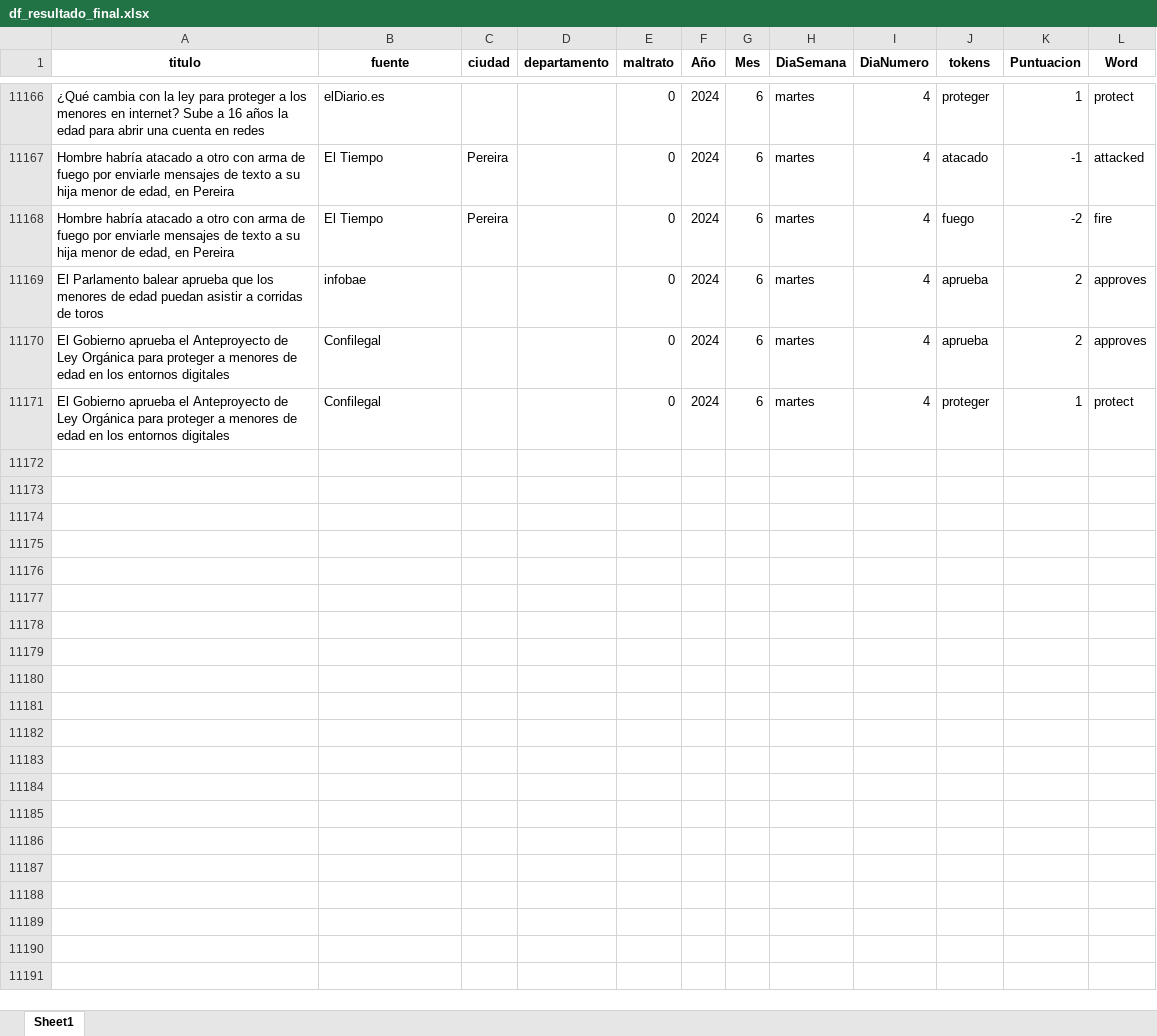
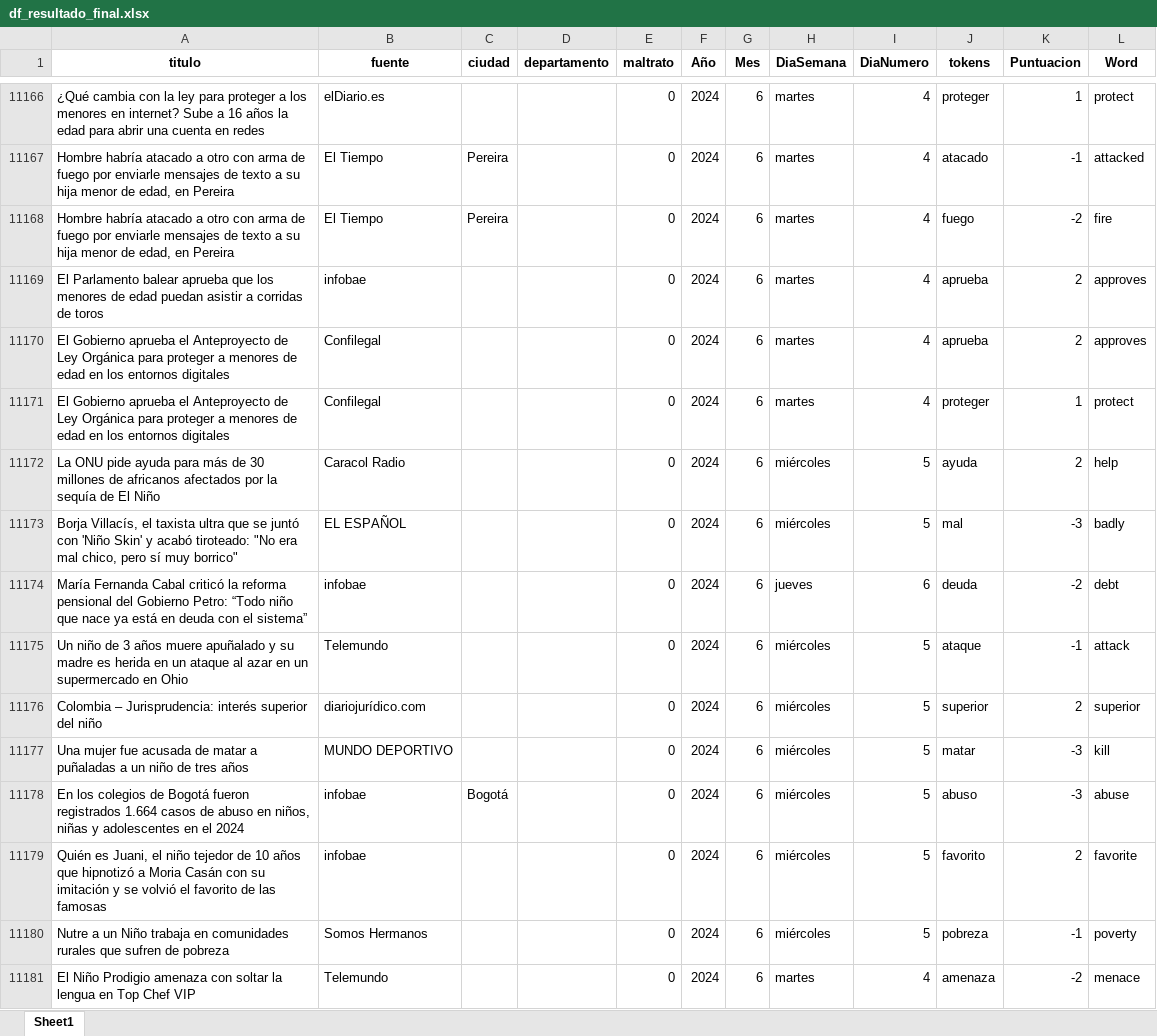
Before and after one commit to ICBF-Analitica/Monitoreo_de_medios, an Excel workbook: Data/df_resultado_final.xlsx, sheet Sheet1, drawn as a sheet; only a part is shown, gaps mark what is left out; values as stored, in another font and other column widths than the file's, no borders; the diff covers the shown part only; the diff names each change by its address in the sheet, - before the commit and + after, or states it on an @@ line.

```diff
--- a/Data/df_resultado_final.xlsx (sheet Sheet1)
+++ b/Data/df_resultado_final.xlsx (sheet Sheet1)
+row 11172: La ONU pide ayuda para más de 30 millones de africanos afectados por la sequía de El Niño | Caracol Radio |  |  | 0 | 2024 | 6 | miércoles | 5 | ayuda | 2 | help
+row 11173: Borja Villacís, el taxista ultra que se juntó con 'Niño Skin' y acabó tiroteado: "No era mal chico, pero sí muy borrico" | EL ESPAÑOL |  |  | 0 | 2024 | 6 | miércoles | 5 | mal | -3 | badly
+row 11174: María Fernanda Cabal criticó la reforma pensional del Gobierno Petro: “Todo niño que nace ya está en deuda con el sistema” | infobae |  |  | 0 | 2024 | 6 | jueves | 6 | deuda | -2 | debt
+row 11175: Un niño de 3 años muere apuñalado y su madre es herida en un ataque al azar en un supermercado en Ohio | Telemundo |  |  | 0 | 2024 | 6 | miércoles | 5 | ataque | -1 | attack
+row 11176: Colombia – Jurisprudencia: interés superior del niño | diariojurídico.com |  |  | 0 | 2024 | 6 | miércoles | 5 | superior | 2 | superior
+row 11177: Una mujer fue acusada de matar a puñaladas a un niño de tres años | MUNDO DEPORTIVO |  |  | 0 | 2024 | 6 | miércoles | 5 | matar | -3 | kill
+row 11178: En los colegios de Bogotá fueron registrados 1.664 casos de abuso en niños, niñas y adolescentes en el 2024 | infobae | Bogotá |  | 0 | 2024 | 6 | miércoles | 5 | abuso | -3 | abuse
+row 11179: Quién es Juani, el niño tejedor de 10 años que hipnotizó a Moria Casán con su imitación y se volvió el favorito de las famosas | infobae |  |  | 0 | 2024 | 6 | miércoles | 5 | favorito | 2 | favorite
+row 11180: Nutre a un Niño trabaja en comunidades rurales que sufren de pobreza | Somos Hermanos |  |  | 0 | 2024 | 6 | miércoles | 5 | pobreza | -1 | poverty
+row 11181: El Niño Prodigio amenaza con soltar la lengua en Top Chef VIP | Telemundo |  |  | 0 | 2024 | 6 | martes | 4 | amenaza | -2 | menace
```
Also changed, not shown: 107 added rows elsewhere in this sheet, 1 other file.
